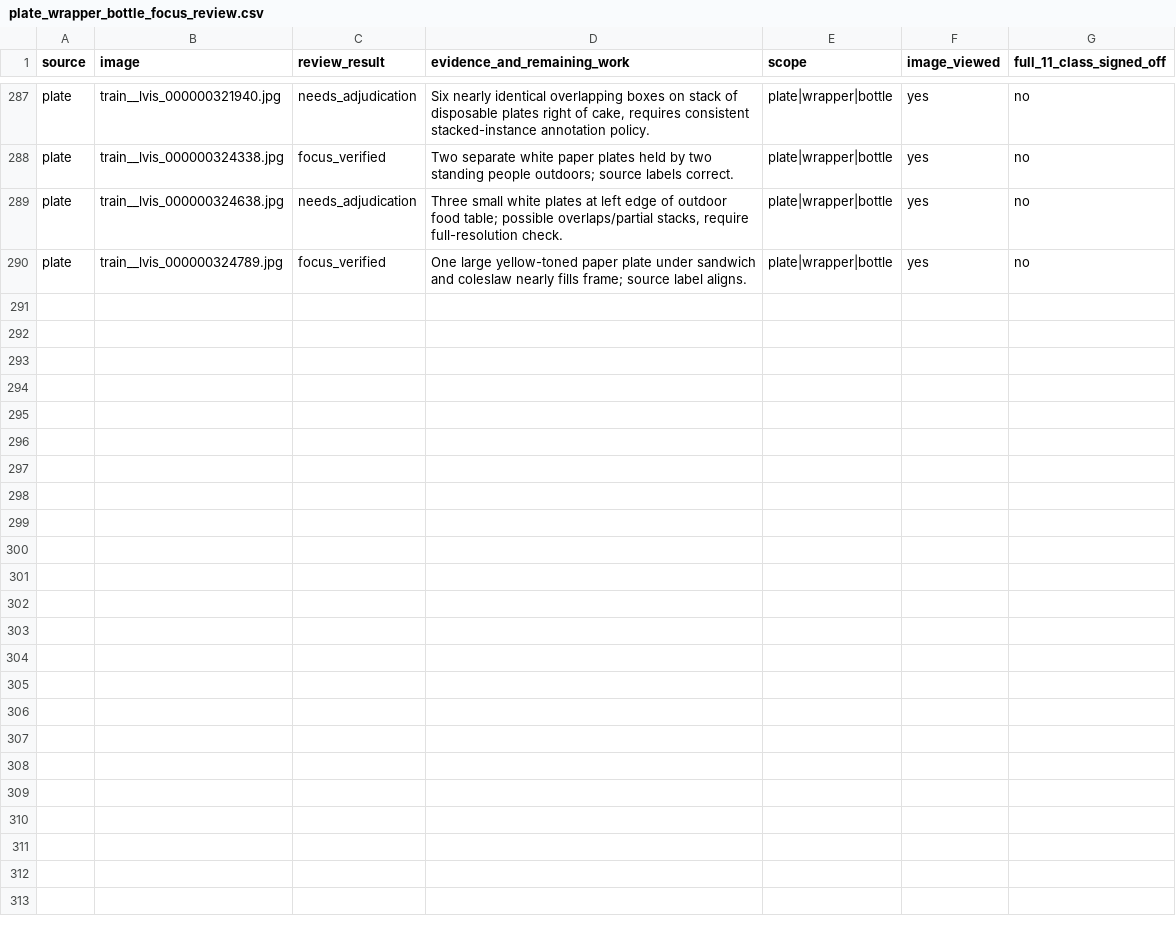
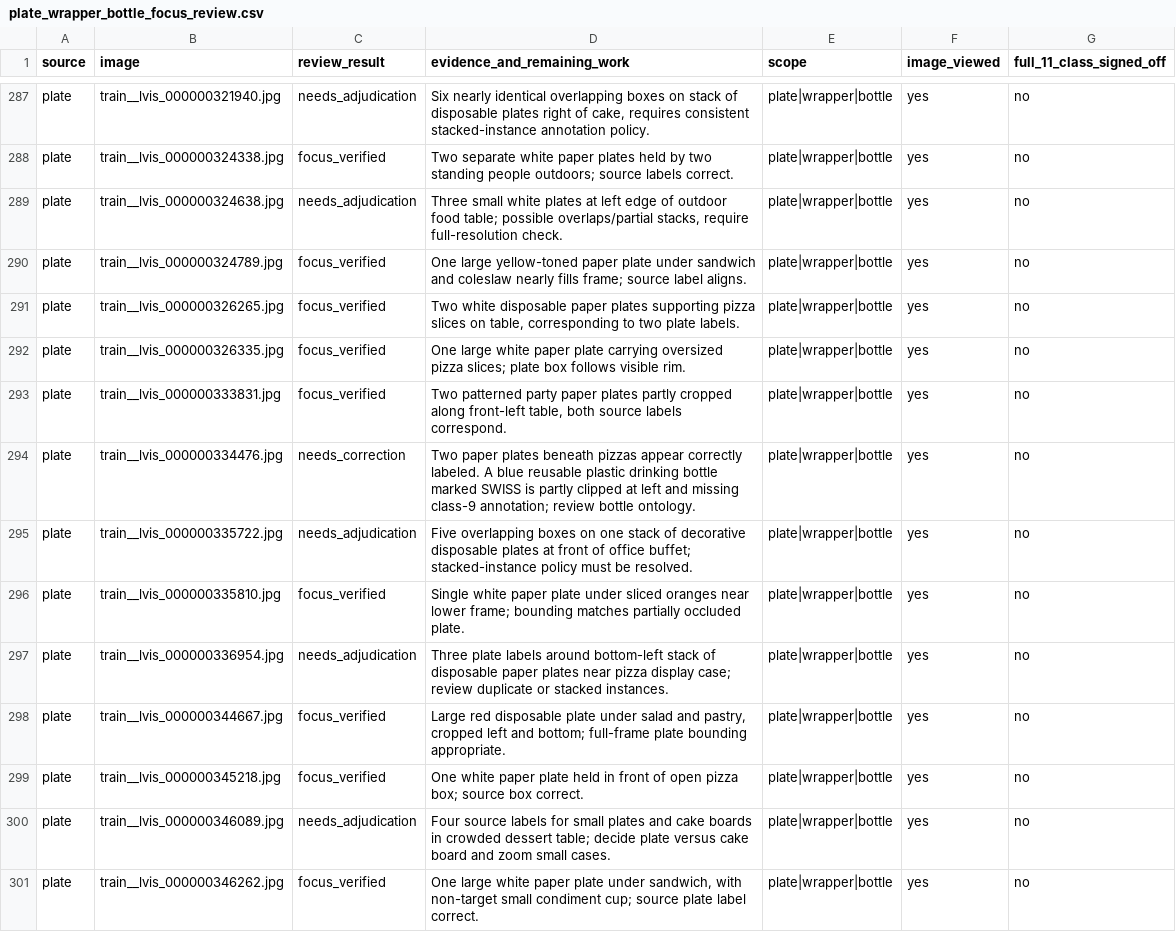
Before and after one commit to cx-57/yolo-cafeteria-research, a CSV file: data/audits/v2_review_2026-10-12/plate_wrapper_bottle_focus_review.csv, drawn as a sheet; only a part is shown, gaps mark what is left out; the diff names each change by its address in the sheet, - before the commit and + after, or states it on an @@ line.

Commit message:
Reach first 300-image plate-wrapper-bottle review checkpoint

```diff
--- a/data/audits/v2_review_2026-10-12/plate_wrapper_bottle_focus_review.csv
+++ b/data/audits/v2_review_2026-10-12/plate_wrapper_bottle_focus_review.csv
+row 291: plate | train__lvis_000000326265.jpg | focus_verified | Two white disposable paper plates supporting pizza slices on table, corresponding to two plate labels. | plate|wrapper|bottle | yes | no
+row 292: plate | train__lvis_000000326335.jpg | focus_verified | One large white paper plate carrying oversized pizza slices; plate box follows visible rim. | plate|wrapper|bottle | yes | no
+row 293: plate | train__lvis_000000333831.jpg | focus_verified | Two patterned party paper plates partly cropped along front-left table, both source labels correspond. | plate|wrapper|bottle | yes | no
+row 294: plate | train__lvis_000000334476.jpg | needs_correction | Two paper plates beneath pizzas appear correctly labeled. A blue reusable plastic drinking bottle marked SWISS is partly clipped at left and missing class-9 annotation; review bottle ontology. | plate|wrapper|bottle | yes | no
+row 295: plate | train__lvis_000000335722.jpg | needs_adjudication | Five overlapping boxes on one stack of decorative disposable plates at front of office buffet; stacked-instance policy must be resolved. | plate|wrapper|bottle | yes | no
+row 296: plate | train__lvis_000000335810.jpg | focus_verified | Single white paper plate under sliced oranges near lower frame; bounding matches partially occluded plate. | plate|wrapper|bottle | yes | no
+row 297: plate | train__lvis_000000336954.jpg | needs_adjudication | Three plate labels around bottom-left stack of disposable paper plates near pizza display case; review duplicate or stacked instances. | plate|wrapper|bottle | yes | no
+row 298: plate | train__lvis_000000344667.jpg | focus_verified | Large red disposable plate under salad and pastry, cropped left and bottom; full-frame plate bounding appropriate. | plate|wrapper|bottle | yes | no
+row 299: plate | train__lvis_000000345218.jpg | focus_verified | One white paper plate held in front of open pizza box; source box correct. | plate|wrapper|bottle | yes | no
+row 300: plate | train__lvis_000000346089.jpg | needs_adjudication | Four source labels for small plates and cake boards in crowded dessert table; decide plate versus cake board and zoom small cases. | plate|wrapper|bottle | yes | no
+row 301: plate | train__lvis_000000346262.jpg | focus_verified | One large white paper plate under sandwich, with non-target small condiment cup; source plate label correct. | plate|wrapper|bottle | yes | no
```
